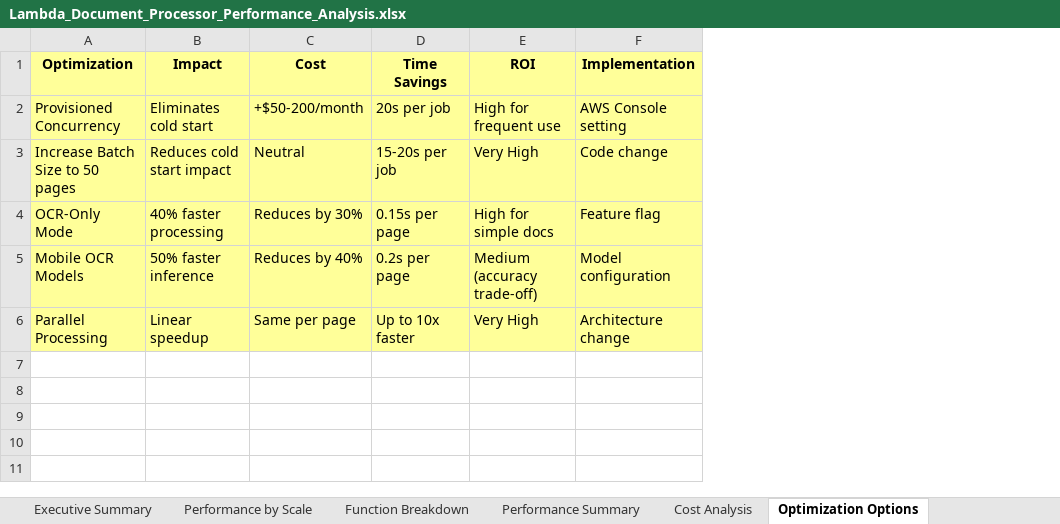
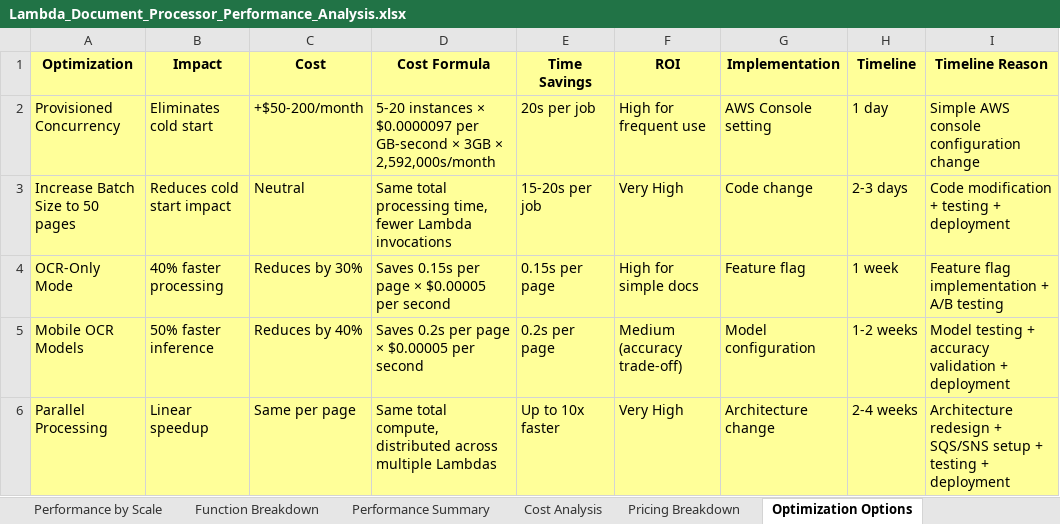
Before and after one commit to devulogi/customocr, an Excel workbook: Lambda_Document_Processor_Performance_Analysis.xlsx, sheet Optimization Options, drawn as a sheet; values as stored, in another font and other column widths than the file's, no borders; the diff names each change by its address in the sheet, - before the commit and + after, or states it on an @@ line.

Commit message:
feat: update performance analysis spreadsheet for Lambda document processing

```diff
--- a/Lambda_Document_Processor_Performance_Analysis.xlsx (sheet Optimization Options)
+++ b/Lambda_Document_Processor_Performance_Analysis.xlsx (sheet Optimization Options)
+sheet tab: Pricing Breakdown
+column D (Cost Formula), rows 2-6: 5-20 instances × $0.0000097 per GB-second × 3GB × 2,592,000s/month | Same total processing time, fewer Lambda invocations | Saves 0.15s per page × $0.00005 per second | Saves 0.2s per page × $0.00005 per second | Same total compute, distributed across multiple Lambdas
+column H (Timeline), rows 2-6: 1 day | 2-3 days | 1 week | 1-2 weeks | 2-4 weeks
+column I (Timeline Reason), rows 2-6: Simple AWS console configuration change | Code modification + testing + deployment | Feature flag implementation + A/B testing | Model testing + accuracy validation + deployment | Architecture redesign + SQS/SNS setup + testing + deployment
```
Also changed, not shown: sheet Risk Assessment, sheet Cost Analysis.
